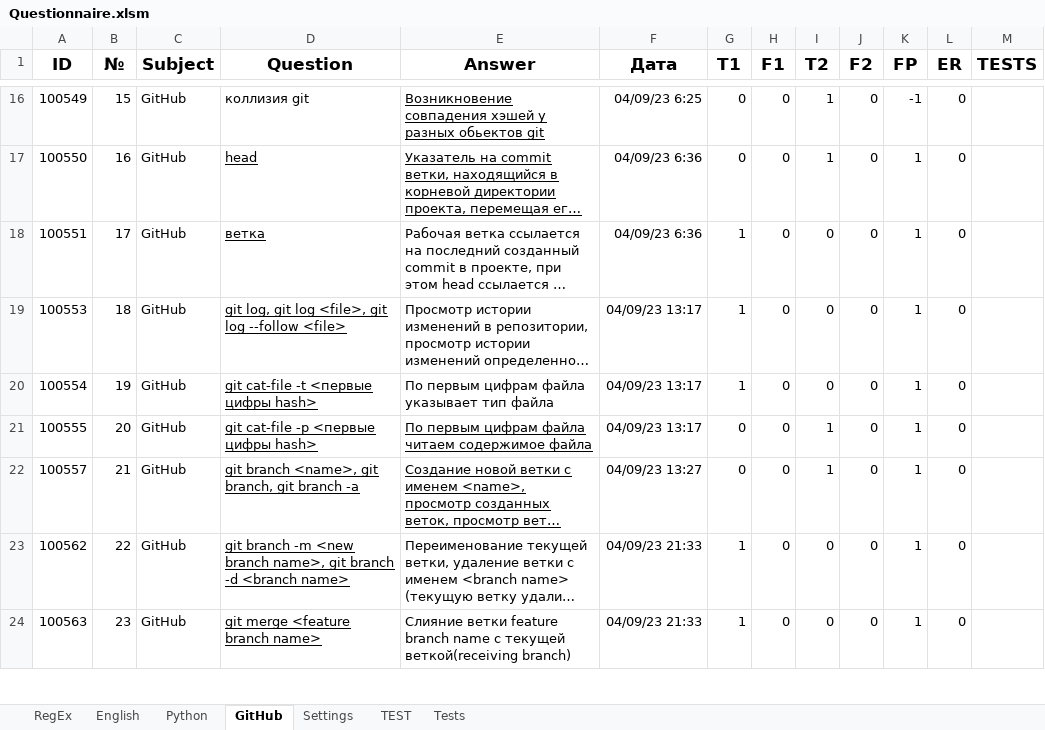
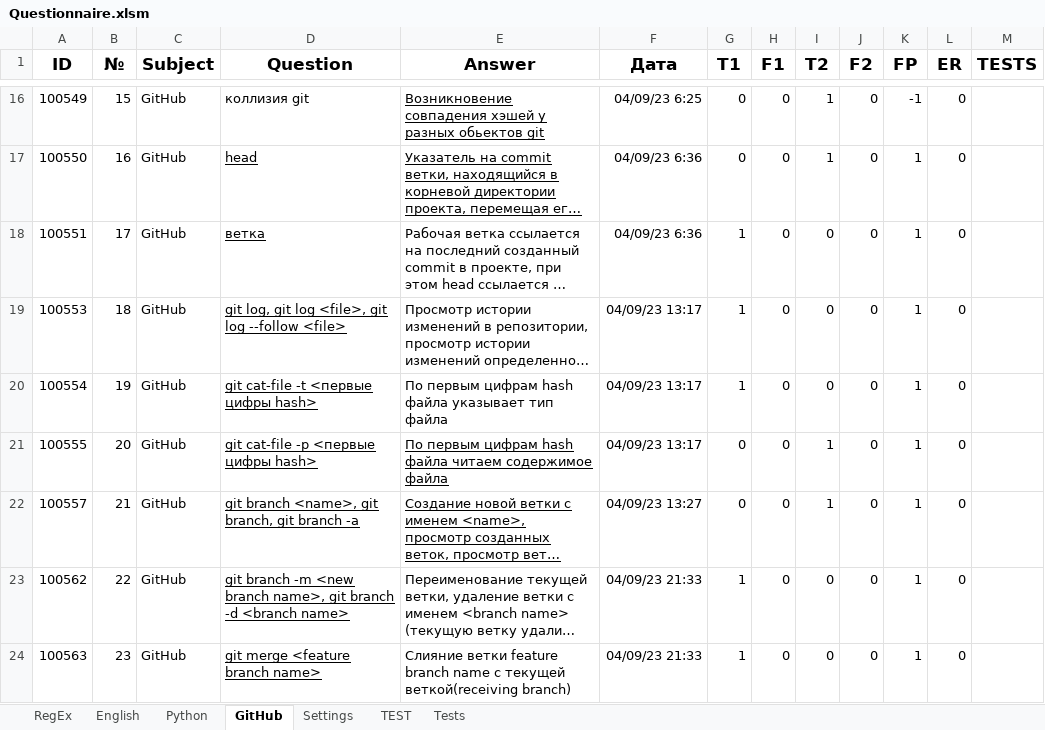
Before and after one commit to peleidmju/Learning, an Excel workbook: Questionnaire.xlsm, sheet GitHub, drawn as a sheet; only a part is shown, gaps mark what is left out; long unchanged cells end in …; values as stored, in another font and other column widths than the file's, no borders; the diff names each change by its address in the sheet, - before the commit and + after, or states it on an @@ line.

```diff
--- a/Questionnaire.xlsm (sheet GitHub)
+++ b/Questionnaire.xlsm (sheet GitHub)
-E20 (Answer): По первым цифрам файла указывает тип файла
+E20 (Answer): По первым цифрам hash файла указывает тип файла
-E21 (Answer): …первым цифрам файла читаем…
+E21 (Answer): …первым цифрам hash файла читаем…
```
Also changed, not shown: sheet TEST, sheet English, sheet Settings, sheet Tests, hidden cells.
